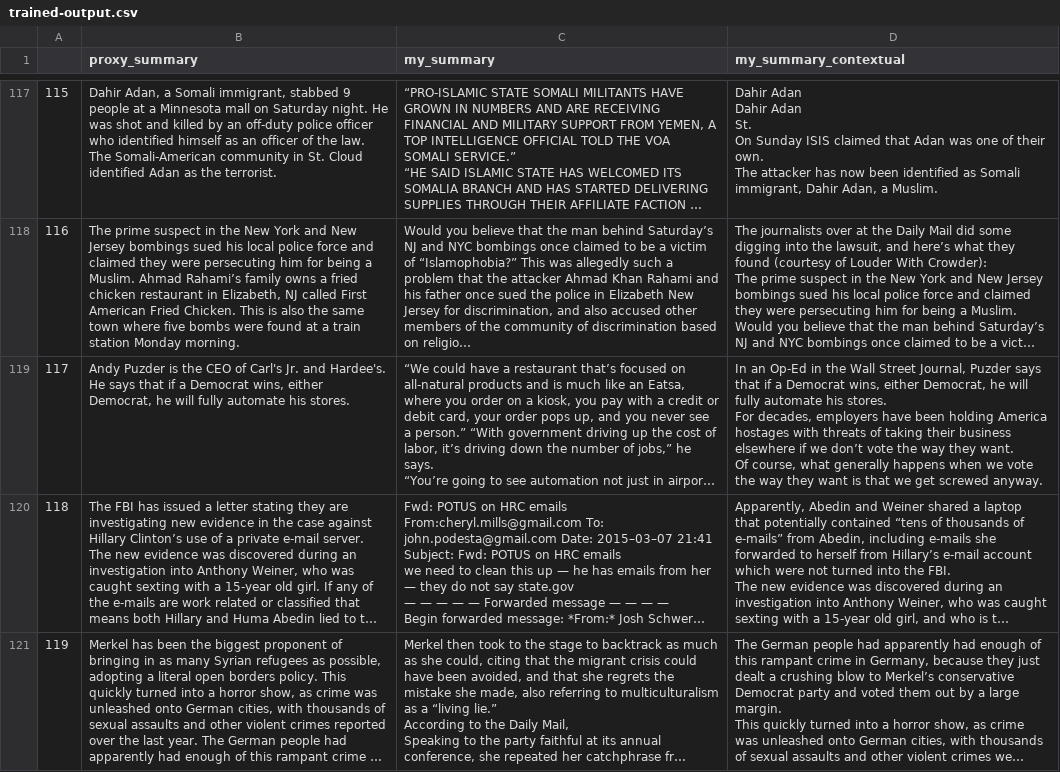
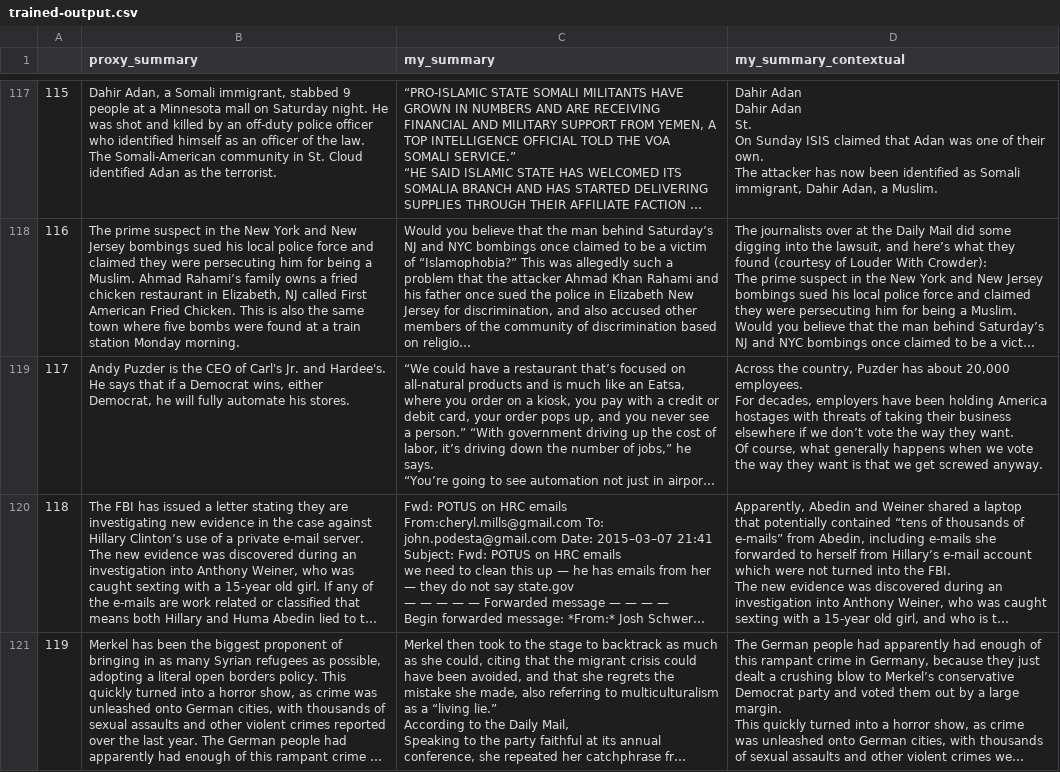
Before and after one commit to Panthi2001/Natural_Language, a CSV file: trained-output.csv, drawn as a sheet; only a part is shown, gaps mark what is left out; long unchanged cells end in …; ↵ is a line break in a cell; the diff covers the shown part only; the diff names each change by its address in the sheet, - before the commit and + after, or states it on an @@ line.

```diff
--- a/trained-output.csv
+++ b/trained-output.csv
-D119 (my_summary_contextual): In an Op-Ed in the Wall Street Journal, Puzder says that if a Democrat wins, either Democrat, he will fully automate his stores. ↵ For decades,…
+D119 (my_summary_contextual): Across the country, Puzder has about 20,000 employees. ↵ For decades,…
```
Also changed, not shown: 25 edited cells elsewhere in this file, 3 other files.
